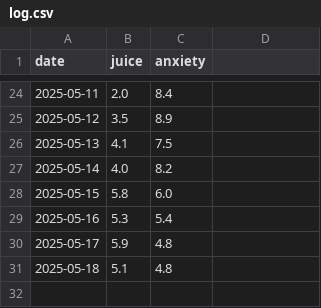
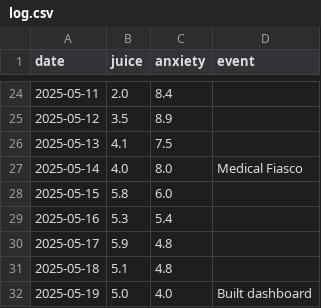
Before and after one commit to aadjones/juice, a CSV file: data/log.csv, drawn as a sheet; only a part is shown, gaps mark what is left out; the diff names each change by its address in the sheet, - before the commit and + after, or states it on an @@ line.

```diff
--- a/data/log.csv
+++ b/data/log.csv
-D1: (empty)
+D1: event
-C27 (anxiety): 8.2
+C27 (anxiety): 8.0
-D27 (event): (empty)
+D27 (event): Medical Fiasco
+row 32: 2025-05-19 | 5.0 | 4.0 | Built dashboard
```
Also changed, not shown: 6 other files.
